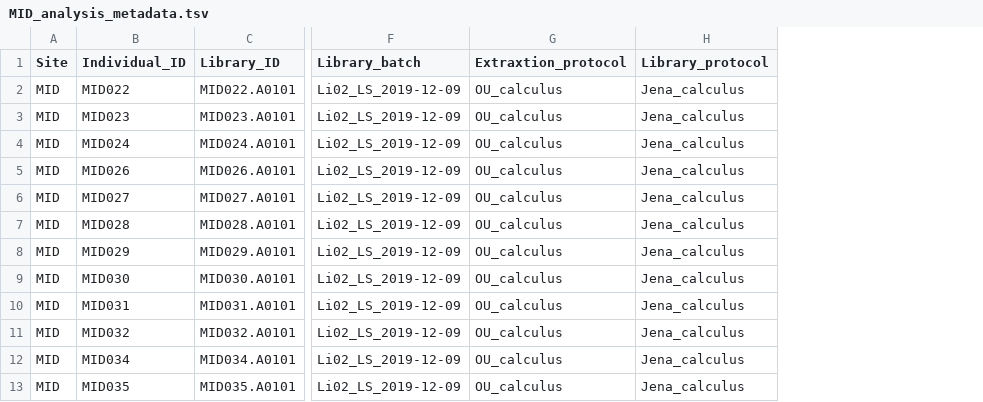
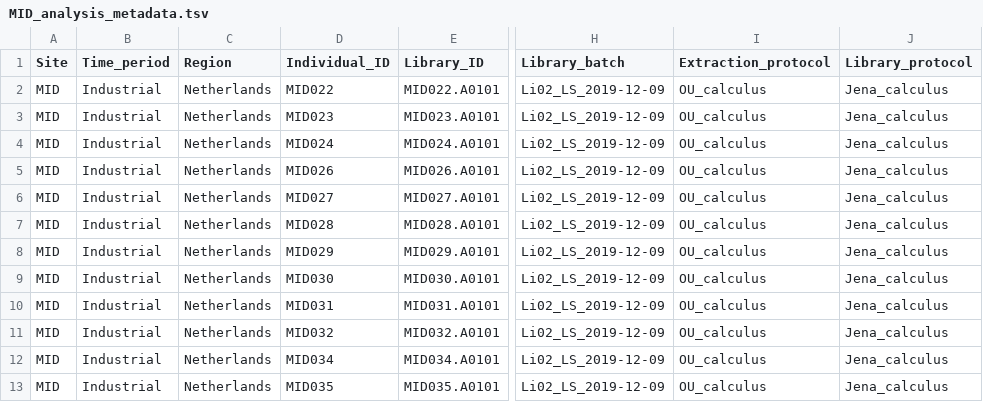
Before and after one commit to ivelsko/smoking_calculus, a TSV file: 00-documentation.backup/MID_analysis_metadata.tsv, drawn as a sheet; only a part is shown, gaps mark what is left out; addresses are those after the commit; the diff names each change by its address in the sheet, - before the commit and + after, or states it on an @@ line.

Commit message:
updated metadata, added decontam

```diff
--- a/00-documentation.backup/MID_analysis_metadata.tsv
+++ b/00-documentation.backup/MID_analysis_metadata.tsv
+column B (Time_period), rows 2-13: all Industrial
+column C (Region), rows 2-13: all Netherlands
-I1: Extraxtion_protocol
+I1: Extraction_protocol
```
Also changed, not shown: 00-documentation.backup/iberian_medieval_metadata.tsv, 00-documentation.backup/kilteasheen_metadata.tsv, 2 other files.
